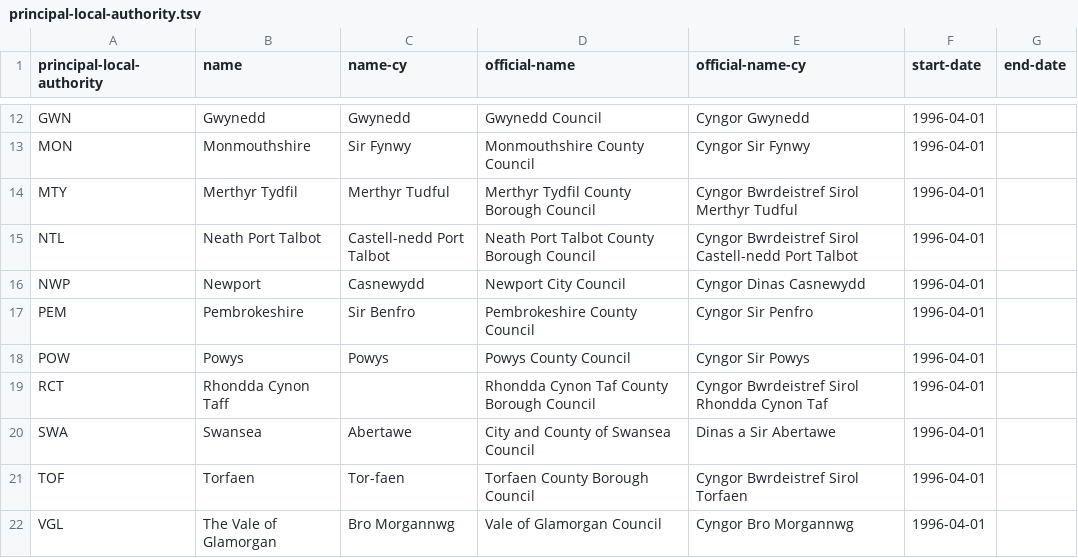
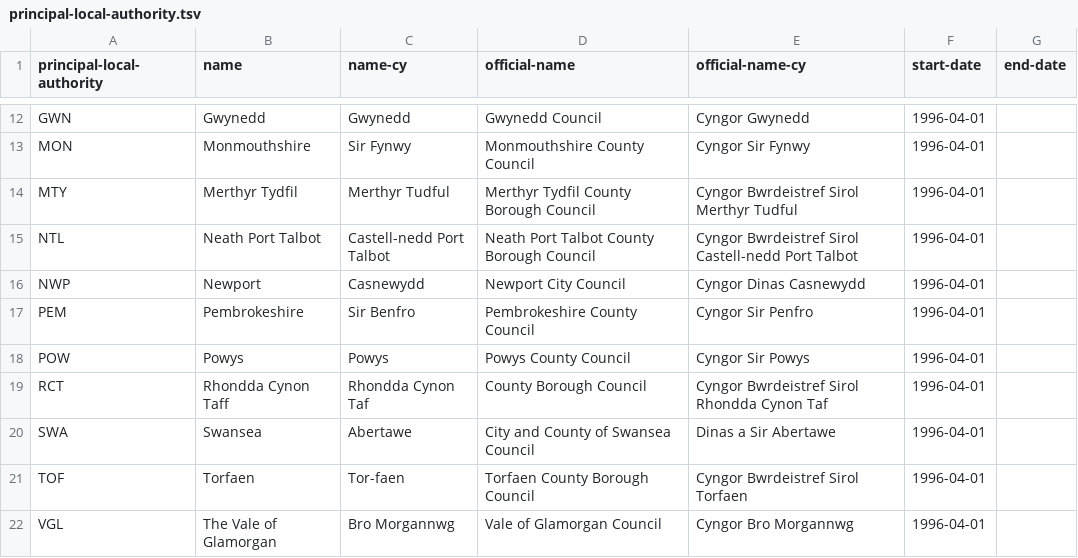
Before and after one commit to openregister/local-authority-data, a TSV file: data/principal-local-authority/principal-local-authority.tsv, drawn as a sheet; only a part is shown, gaps mark what is left out.

Commit message:
updated data

```diff
--- a/data/principal-local-authority/principal-local-authority.tsv
+++ b/data/principal-local-authority/principal-local-authority.tsv
@@ -18,3 +18,3 @@ PEM	Pembrokeshire	Sir Benfro	Pembrokeshire County Council	Cyngor Sir Penfro	1996
 POW	Powys	Powys	Powys County Council	Cyngor Sir Powys	1996-04-01	
-RCT	Rhondda Cynon Taff		Rhondda Cynon Taf County Borough Council	Cyngor Bwrdeistref Sirol Rhondda Cynon Taf	1996-04-01	
+RCT	Rhondda Cynon Taff	Rhondda Cynon Taf 	County Borough Council	Cyngor Bwrdeistref Sirol Rhondda Cynon Taf	1996-04-01	
 SWA	Swansea	Abertawe	City and County of Swansea Council	Dinas a Sir Abertawe	1996-04-01	
```
